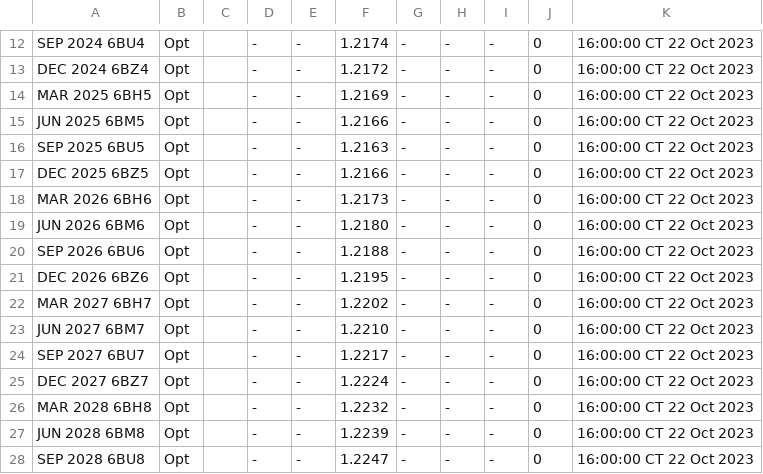
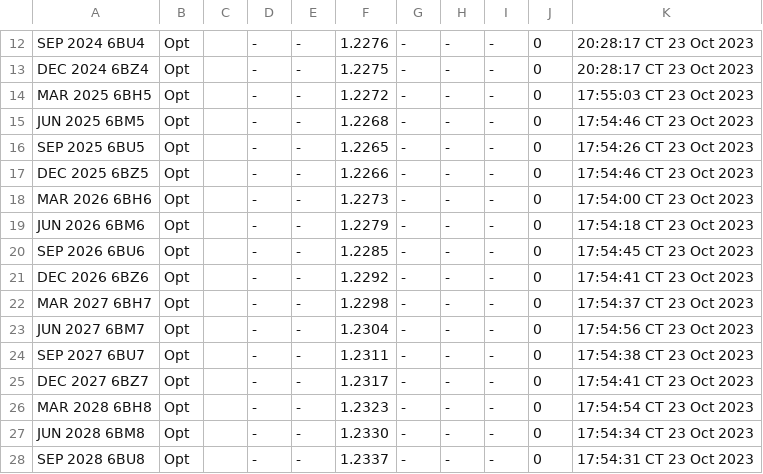
Before and after one commit to GBF-LTD/cmegroup, a CSV file: britishpound.csv, drawn as a sheet; only a part is shown, gaps mark what is left out; the diff covers the shown part only; the diff names each change by its address in the sheet, - before the commit and + after, or states it on an @@ line.

```diff
--- a/britishpound.csv
+++ b/britishpound.csv
-F12: 1.2174
+F12: 1.2276
-K12:K13: 16:00:00 CT 22 Oct 2023
+K12:K13: 20:28:17 CT 23 Oct 2023
-F13: 1.2172
+F13: 1.2275
-F14: 1.2169
+F14: 1.2272
-K14: 16:00:00 CT 22 Oct 2023
+K14: 17:55:03 CT 23 Oct 2023
-F15: 1.2166
+F15: 1.2268
-K15: 16:00:00 CT 22 Oct 2023
+K15: 17:54:46 CT 23 Oct 2023
-F16: 1.2163
+F16: 1.2265
-K16: 16:00:00 CT 22 Oct 2023
+K16: 17:54:26 CT 23 Oct 2023
-F17: 1.2166
+F17: 1.2266
-K17: 16:00:00 CT 22 Oct 2023
+K17: 17:54:46 CT 23 Oct 2023
-F18: 1.2173
+F18: 1.2273
-K18: 16:00:00 CT 22 Oct 2023
+K18: 17:54:00 CT 23 Oct 2023
-F19: 1.2180
+F19: 1.2279
-K19: 16:00:00 CT 22 Oct 2023
+K19: 17:54:18 CT 23 Oct 2023
-F20: 1.2188
+F20: 1.2285
-K20: 16:00:00 CT 22 Oct 2023
+K20: 17:54:45 CT 23 Oct 2023
-F21: 1.2195
+F21: 1.2292
-K21: 16:00:00 CT 22 Oct 2023
+K21: 17:54:41 CT 23 Oct 2023
-F22: 1.2202
+F22: 1.2298
-K22: 16:00:00 CT 22 Oct 2023
+K22: 17:54:37 CT 23 Oct 2023
-F23: 1.2210
+F23: 1.2304
-K23: 16:00:00 CT 22 Oct 2023
+K23: 17:54:56 CT 23 Oct 2023
-F24: 1.2217
+F24: 1.2311
-K24: 16:00:00 CT 22 Oct 2023
+K24: 17:54:38 CT 23 Oct 2023
-F25: 1.2224
+F25: 1.2317
-K25: 16:00:00 CT 22 Oct 2023
+K25: 17:54:41 CT 23 Oct 2023
-F26: 1.2232
+F26: 1.2323
-K26: 16:00:00 CT 22 Oct 2023
+K26: 17:54:54 CT 23 Oct 2023
-F27: 1.2239
+F27: 1.2330
-K27: 16:00:00 CT 22 Oct 2023
+K27: 17:54:34 CT 23 Oct 2023
-F28: 1.2247
+F28: 1.2337
-K28: 16:00:00 CT 22 Oct 2023
+K28: 17:54:31 CT 23 Oct 2023
```
Also changed, not shown: 32 edited cells elsewhere in this file.
